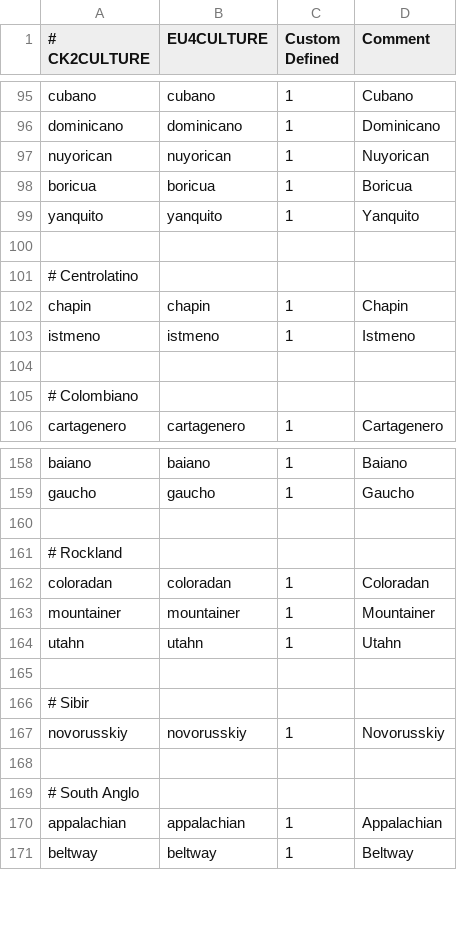
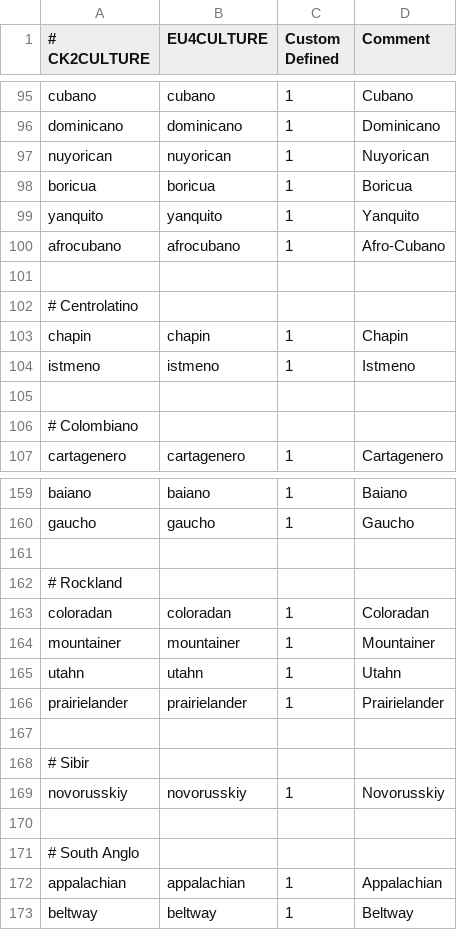
Before and after one commit to Dryhad/long-after-the-end, a CSV file: After the End - EU4 Converter/eu4_converter/culture_table.csv, drawn as a sheet; only a part is shown, gaps mark what is left out.

```diff
--- a/After the End - EU4 Converter/eu4_converter/culture_table.csv
+++ b/After the End - EU4 Converter/eu4_converter/culture_table.csv
@@ -99,2 +99,3 @@ boricua;boricua;1;Boricua
 yanquito;yanquito;1;Yanquito
+afrocubano;afrocubano;1;Afro-Cubano
 
@@ -164,2 +165,3 @@ mountainer;mountainer;1;Mountainer
 utahn;utahn;1;Utahn
+prairielander;prairielander;1;Prairielander
 
```
Also changed, not shown: After the End - EU4 Converter/eu4_converter/province_table.csv, After the End - EU4 Converter/eu4_converter/religion_table.csv, 3 other files.
